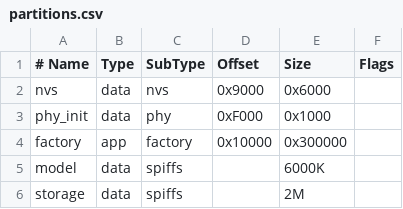
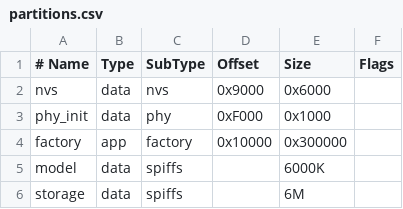
Before and after one commit to Abhijith-A-2005/Zyra-AI-Assistant, a CSV file: zyra-firmware/partitions.csv, drawn as a sheet.

```diff
--- a/zyra-firmware/partitions.csv
+++ b/zyra-firmware/partitions.csv
@@ -5,2 +5,2 @@ factory,    app,  factory, 0x10000,  0x300000,
 model,      data, spiffs,  ,         6000K,
-storage,    data, spiffs,  ,         2M,
+storage,    data, spiffs,  ,         6M,
```
Also changed, not shown: 40 other files.
